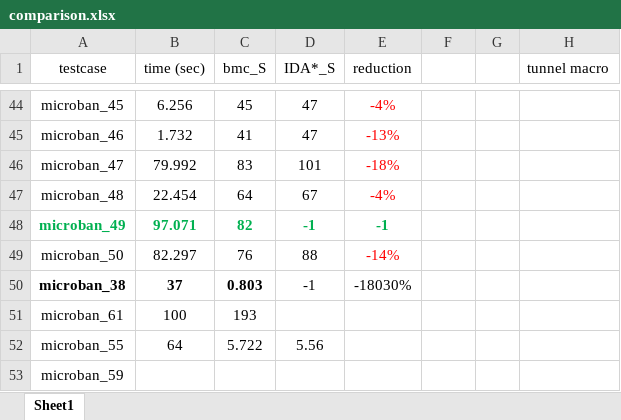
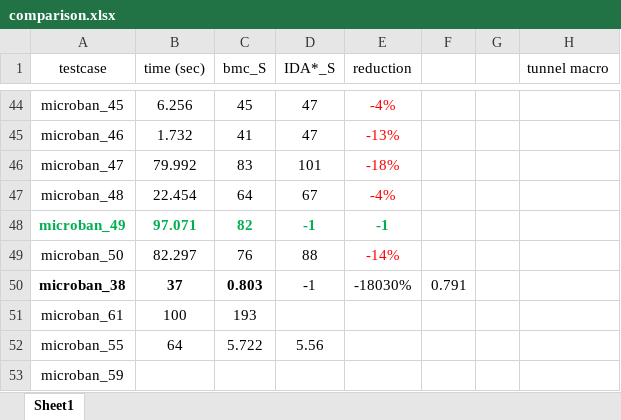
Before and after one commit to PioHuang/Sokoban-Solver, an Excel workbook: comparison.xlsx, sheet Sheet1, drawn as a sheet; only a part is shown, gaps mark what is left out; values as stored, in another font and other column widths than the file's, no borders; the diff names each change by its address in the sheet, - before the commit and + after, or states it on an @@ line.

```diff
--- a/comparison.xlsx (sheet Sheet1)
+++ b/comparison.xlsx (sheet Sheet1)
-F50: (empty)
+F50: 0.791
```
Also changed, not shown: 18 other files.
